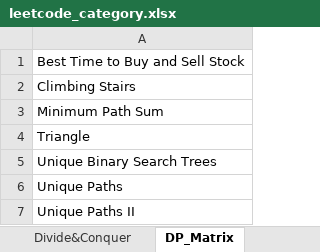
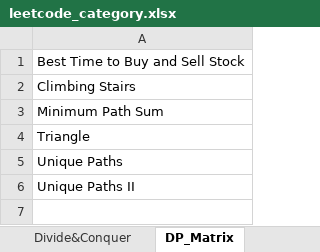
Before and after one commit to lixiangcliff/leetcode, an Excel workbook: lc/resource/leetcode_category.xlsx, sheet DP_Matrix, drawn as a sheet; values as stored, in another font and other column widths than the file's, no borders; the diff names each change by its address in the sheet, - before the commit and + after, or states it on an @@ line.

Commit message:
update and regroup Unique_Binary_Search_Trees

```diff
--- a/lc/resource/leetcode_category.xlsx (sheet DP_Matrix)
+++ b/lc/resource/leetcode_category.xlsx (sheet DP_Matrix)
-row 5: Unique Binary Search Trees
```
Also changed, not shown: sheet DP_Sequence, 2 other files.
